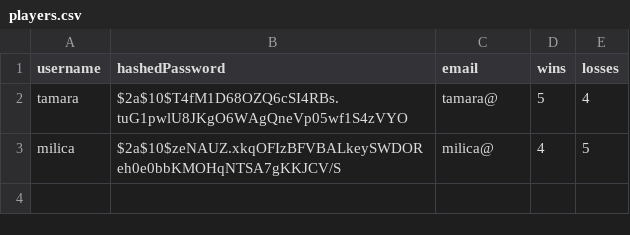
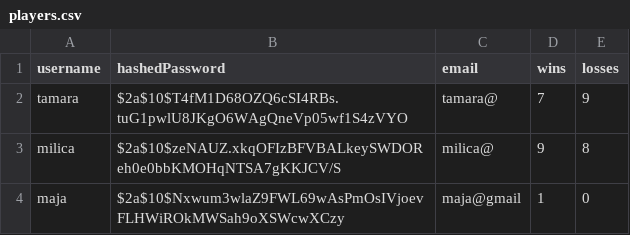
Before and after one commit to tamara2407/ElementalQueensGame, a CSV file: Server/players.csv, drawn as a sheet.

```diff
--- a/Server/players.csv
+++ b/Server/players.csv
@@ -1,3 +1,4 @@
 username,hashedPassword,email,wins,losses
-tamara,$2a$10$T4fM1D68OZQ6cSI4RBs.tuG1pwlU8JKgO6WAgQneVp05wf1S4zVYO,tamara@,5,4
-milica,$2a$10$zeNAUZ.xkqOFIzBFVBALkeySWDOReh0e0bbKMOHqNTSA7gKKJCV/S,milica@,4,5
+tamara,$2a$10$T4fM1D68OZQ6cSI4RBs.tuG1pwlU8JKgO6WAgQneVp05wf1S4zVYO,tamara@,7,9
+milica,$2a$10$zeNAUZ.xkqOFIzBFVBALkeySWDOReh0e0bbKMOHqNTSA7gKKJCV/S,milica@,9,8
+maja,$2a$10$Nxwum3wlaZ9FWL69wAsPmOsIVjoevFLHWiROkMWSah9oXSWcwXCzy,maja@gmail,1,0
```
Also changed, not shown: 4 other files.
